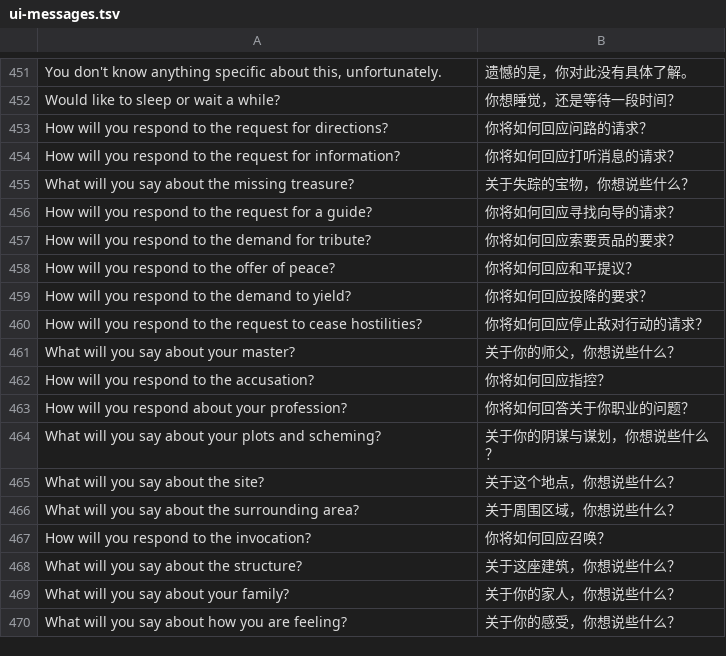
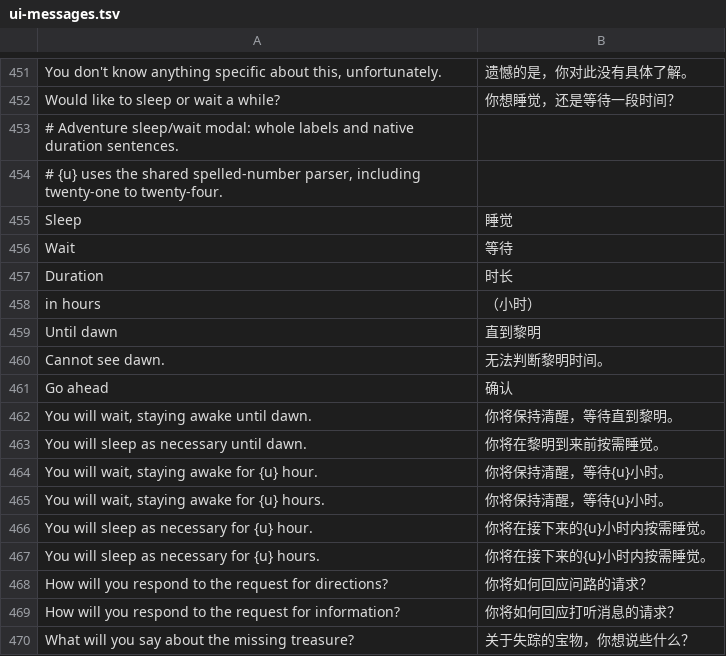
Before and after one commit to LYHGLYTX/dfcn, a TSV file: data/runtime/ui-messages.tsv, drawn as a sheet; only a part is shown, gaps mark what is left out; the shorter side is filled out with more unchanged rows; the diff names each change by its address in the sheet, - before the commit and + after, or states it on an @@ line.

```diff
--- a/data/runtime/ui-messages.tsv
+++ b/data/runtime/ui-messages.tsv
+row 453: # Adventure sleep/wait modal: whole labels and native duration sentences.
+row 454: # {u} uses the shared spelled-number parser, including twenty-one to twenty-four.
+row 455: Sleep | 睡觉
+row 456: Wait | 等待
+row 457: Duration | 时长
+row 458: in hours | （小时）
+row 459: Until dawn | 直到黎明
+row 460: Cannot see dawn. | 无法判断黎明时间。
+row 461: Go ahead | 确认
+row 462: You will wait, staying awake until dawn. | 你将保持清醒，等待直到黎明。
+row 463: You will sleep as necessary until dawn. | 你将在黎明到来前按需睡觉。
+row 464: You will wait, staying awake for {u} hour. | 你将保持清醒，等待{u}小时。
+row 465: You will wait, staying awake for {u} hours. | 你将保持清醒，等待{u}小时。
+row 466: You will sleep as necessary for {u} hour. | 你将在接下来的{u}小时内按需睡觉。
+row 467: You will sleep as necessary for {u} hours. | 你将在接下来的{u}小时内按需睡觉。
```
Also changed, not shown: data/extracted/ui-message-sources.tsv, 2 other files.
